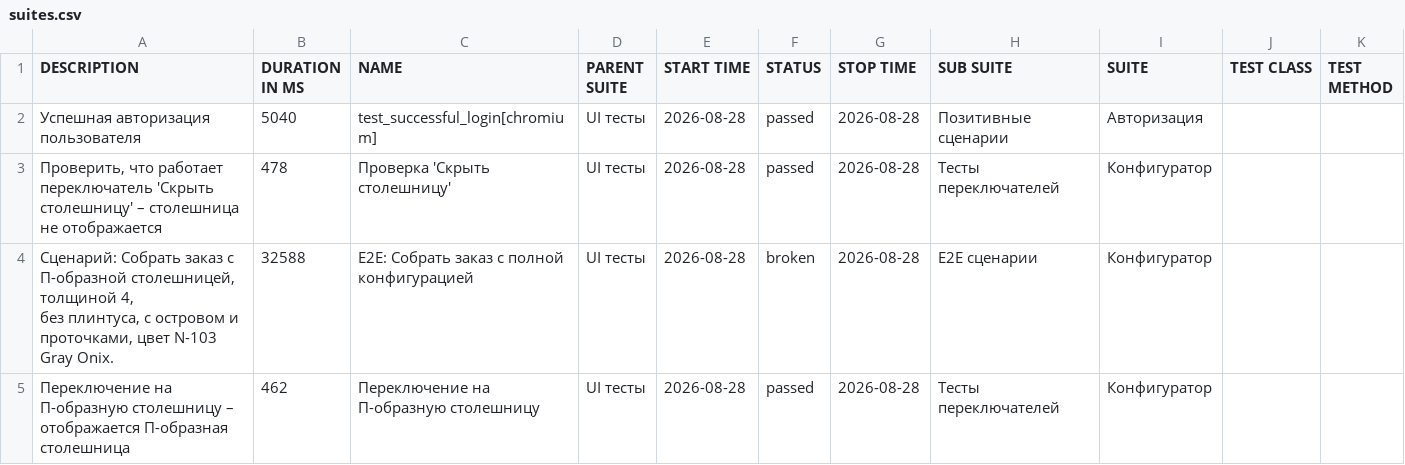
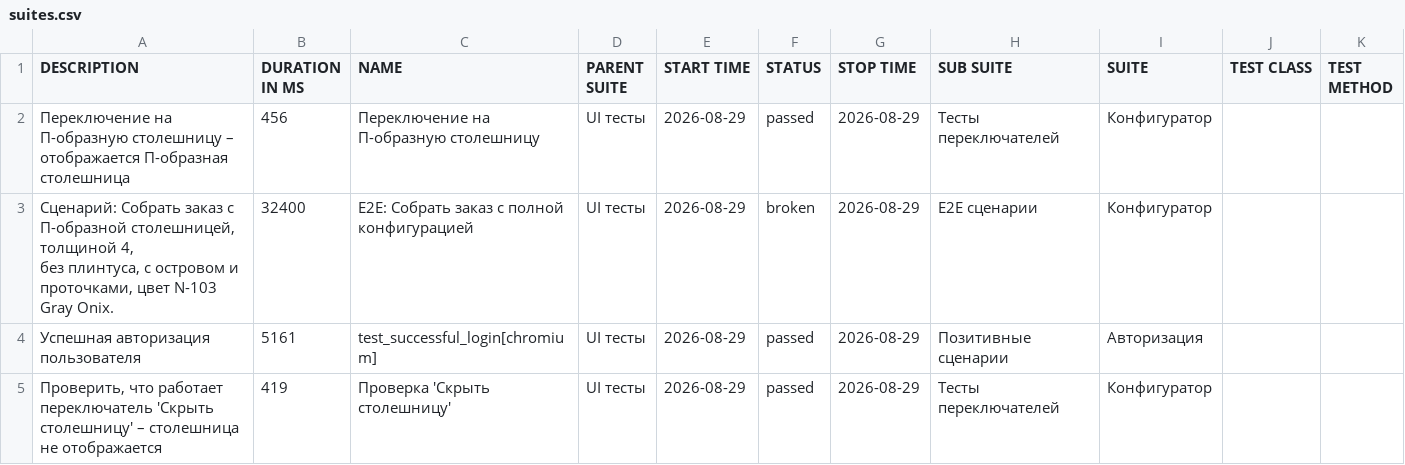
Before and after one commit to Deslowter/Playwright_python_inzhenerka, a CSV file: data/suites.csv, drawn as a sheet.

```diff
--- a/data/suites.csv
+++ b/data/suites.csv
@@ -1,8 +1,8 @@
 "DESCRIPTION","DURATION IN MS","NAME","PARENT SUITE","START TIME","STATUS","STOP TIME","SUB SUITE","SUITE","TEST CLASS","TEST METHOD"
-"Успешная авторизация пользователя","5040","test_successful_login[chromium]","UI тесты","2026-08-28","passed","2026-08-28","Позитивные сценарии","Авторизация","",""
-"Проверить, что работает переключатель 'Скрыть столешницу' – столешница не отображается","478","Проверка 'Скрыть столешницу'","UI тесты","2026-08-28","passed","2026-08-28","Тесты переключателей","Конфигуратор","",""
-"
-        Сценарий: Собрать заказ с П-образной столешницей, толщиной 4,
-        без плинтуса, с островом и проточками, цвет N-103 Gray Onix.
-        ","32588","E2E: Собрать заказ с полной конфигурацией","UI тесты","2026-08-28","broken","2026-08-28","E2E сценарии","Конфигуратор","",""
-"Переключение на П-образную столешницу – отображается П-образная столешница","462","Переключение на П-образную столешницу","UI тесты","2026-08-28","passed","2026-08-28","Тесты переключателей","Конфигуратор","",""
+"Переключение на П-образную столешницу – отображается П-образная столешница","456","Переключение на П-образную столешницу","UI тесты","2026-08-29","passed","2026-08-29","Тесты переключателей","Конфигуратор","",""
+"
+        Сценарий: Собрать заказ с П-образной столешницей, толщиной 4,
+        без плинтуса, с островом и проточками, цвет N-103 Gray Onix.
+        ","32400","E2E: Собрать заказ с полной конфигурацией","UI тесты","2026-08-29","broken","2026-08-29","E2E сценарии","Конфигуратор","",""
+"Успешная авторизация пользователя","5161","test_successful_login[chromium]","UI тесты","2026-08-29","passed","2026-08-29","Позитивные сценарии","Авторизация","",""
+"Проверить, что работает переключатель 'Скрыть столешницу' – столешница не отображается","419","Проверка 'Скрыть столешницу'","UI тесты","2026-08-29","passed","2026-08-29","Тесты переключателей","Конфигуратор","",""
```
Also changed, not shown: 48 other files.
